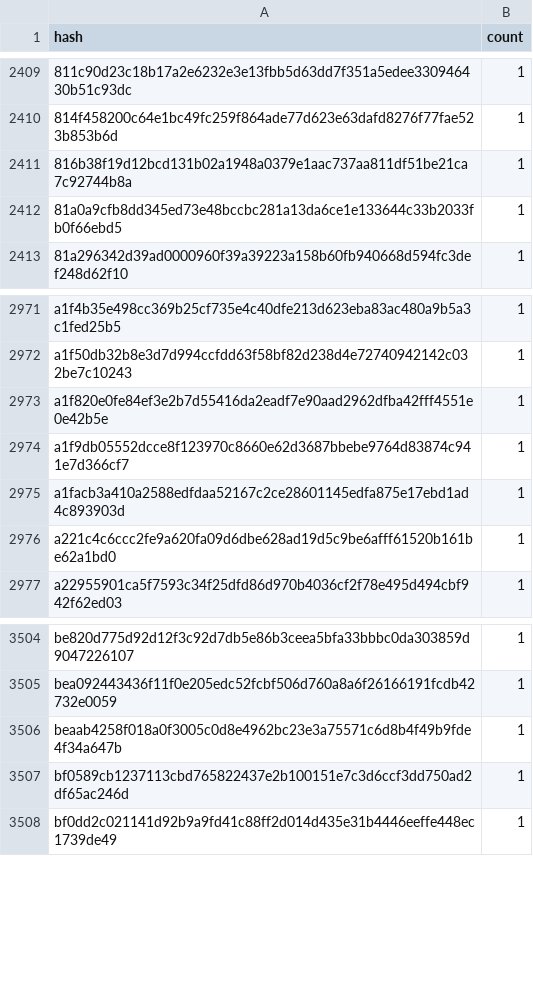
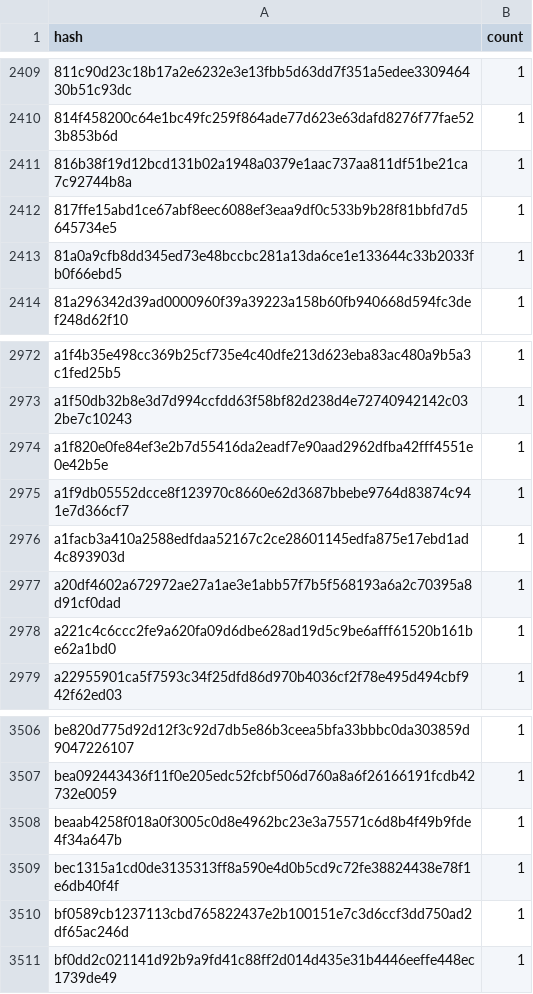
Before and after one commit to leighmcculloch/contract-wasms, a CSV file: analysis/dupe-code.csv, drawn as a sheet; only a part is shown, gaps mark what is left out; the diff names each change by its address in the sheet, - before the commit and + after, or states it on an @@ line.

```diff
--- a/analysis/dupe-code.csv
+++ b/analysis/dupe-code.csv
+row 2412: 817ffe15abd1ce67abf8eec6088ef3eaa9df0c533b9b28f81bbfd7d5645734e5 | 1
+row 2977: a20df4602a672972ae27a1ae3e1abb57f7b5f568193a6a2c70395a8d91cf0dad | 1
+row 3509: bec1315a1cd0de3135313ff8a590e4d0b5cd9c72fe38824438e78f1e6db40f4f | 1
```
Also changed, not shown: analysis/count_instances_per_wasm.csv, analysis/dupe-sections.csv, 36 other files.
